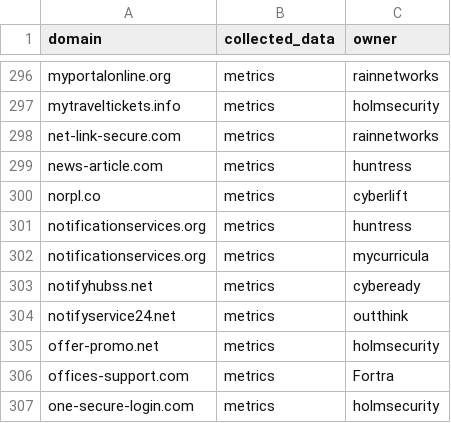
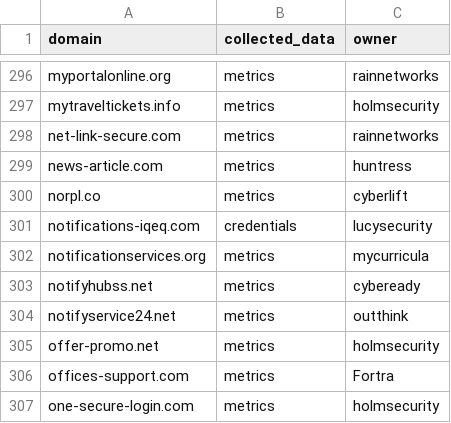
Before and after one commit to emidaniel/phishing-training-domain-list, a CSV file: phishing-training-domain-list.csv, drawn as a sheet; only a part is shown, gaps mark what is left out; removed rows and columns are numbered as before the commit, all else as after; the diff names each change by its address in the sheet, - before the commit and + after, or states it on an @@ line.

Commit message:
Add notifications-iqeq.com

```diff
--- a/phishing-training-domain-list.csv
+++ b/phishing-training-domain-list.csv
-row 301: notificationservices.org | metrics | huntress
+row 301: notifications-iqeq.com | credentials | lucysecurity
```
